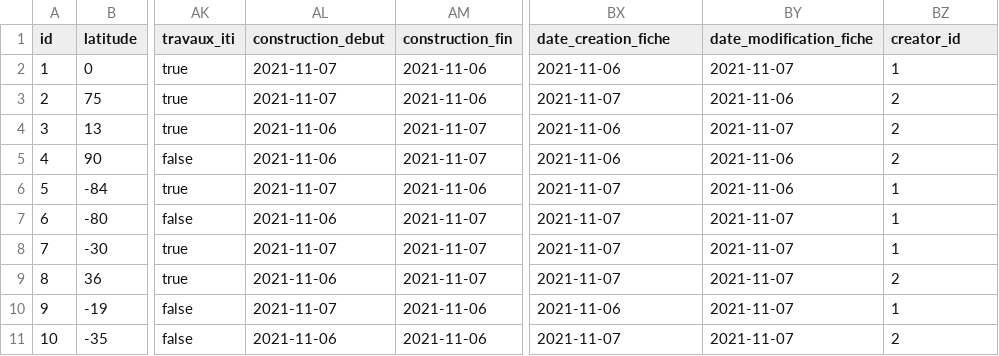
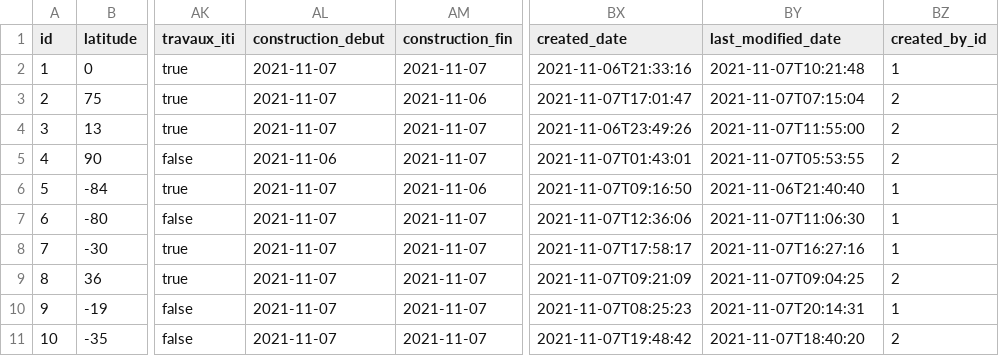
Before and after one commit to JulioJu/load-bearing-straw-map, a CSV file: src/main/resources/config/liquibase/fake-data/batiment.csv, drawn as a sheet; only a part is shown, gaps mark what is left out; the diff names each change by its address in the sheet, - before the commit and + after, or states it on an @@ line.

Commit message:
feat: add Batiment entity add and configure createdBy, lastModifiedDate, createdDate

```diff
--- a/src/main/resources/config/liquibase/fake-data/batiment.csv
+++ b/src/main/resources/config/liquibase/fake-data/batiment.csv
-BX1: date_creation_fiche
+BX1: created_date
-BY1: date_modification_fiche
+BY1: last_modified_date
-BZ1: creator_id
+BZ1: created_by_id
-AM2 (construction_fin): 2021-11-06
+AM2 (construction_fin): 2021-11-07
-BX2 (created_date): 2021-11-06
+BX2 (created_date): 2021-11-06T21:33:16
-BY2 (last_modified_date): 2021-11-07
+BY2 (last_modified_date): 2021-11-07T10:21:48
-BX3 (created_date): 2021-11-07
+BX3 (created_date): 2021-11-07T17:01:47
-BY3 (last_modified_date): 2021-11-06
+BY3 (last_modified_date): 2021-11-07T07:15:04
-AL4 (construction_debut): 2021-11-06
+AL4 (construction_debut): 2021-11-07
-BX4 (created_date): 2021-11-06
+BX4 (created_date): 2021-11-06T23:49:26
-BY4 (last_modified_date): 2021-11-07
+BY4 (last_modified_date): 2021-11-07T11:55:00
-BX5 (created_date): 2021-11-06
+BX5 (created_date): 2021-11-07T01:43:01
-BY5 (last_modified_date): 2021-11-06
+BY5 (last_modified_date): 2021-11-07T05:53:55
-BX6 (created_date): 2021-11-07
+BX6 (created_date): 2021-11-07T09:16:50
-BY6 (last_modified_date): 2021-11-06
+BY6 (last_modified_date): 2021-11-06T21:40:40
-AL7 (construction_debut): 2021-11-06
+AL7 (construction_debut): 2021-11-07
-BX7 (created_date): 2021-11-07
+BX7 (created_date): 2021-11-07T12:36:06
-BY7 (last_modified_date): 2021-11-07
+BY7 (last_modified_date): 2021-11-07T11:06:30
-BX8 (created_date): 2021-11-07
+BX8 (created_date): 2021-11-07T17:58:17
-BY8 (last_modified_date): 2021-11-07
+BY8 (last_modified_date): 2021-11-07T16:27:16
-AL9 (construction_debut): 2021-11-06
+AL9 (construction_debut): 2021-11-07
-BX9 (created_date): 2021-11-07
+BX9 (created_date): 2021-11-07T09:21:09
-BY9 (last_modified_date): 2021-11-07
+BY9 (last_modified_date): 2021-11-07T09:04:25
-AM10:AM11 (construction_fin): 2021-11-06
+AM10:AM11 (construction_fin): 2021-11-07
-BX10 (created_date): 2021-11-06
+BX10 (created_date): 2021-11-07T08:25:23
-BY10 (last_modified_date): 2021-11-07
+BY10 (last_modified_date): 2021-11-07T20:14:31
-AL11 (construction_debut): 2021-11-06
+AL11 (construction_debut): 2021-11-07
-BX11 (created_date): 2021-11-07
+BX11 (created_date): 2021-11-07T19:48:42
-BY11 (last_modified_date): 2021-11-07
+BY11 (last_modified_date): 2021-11-07T18:40:20
```
Also changed, not shown: 24 other files.
